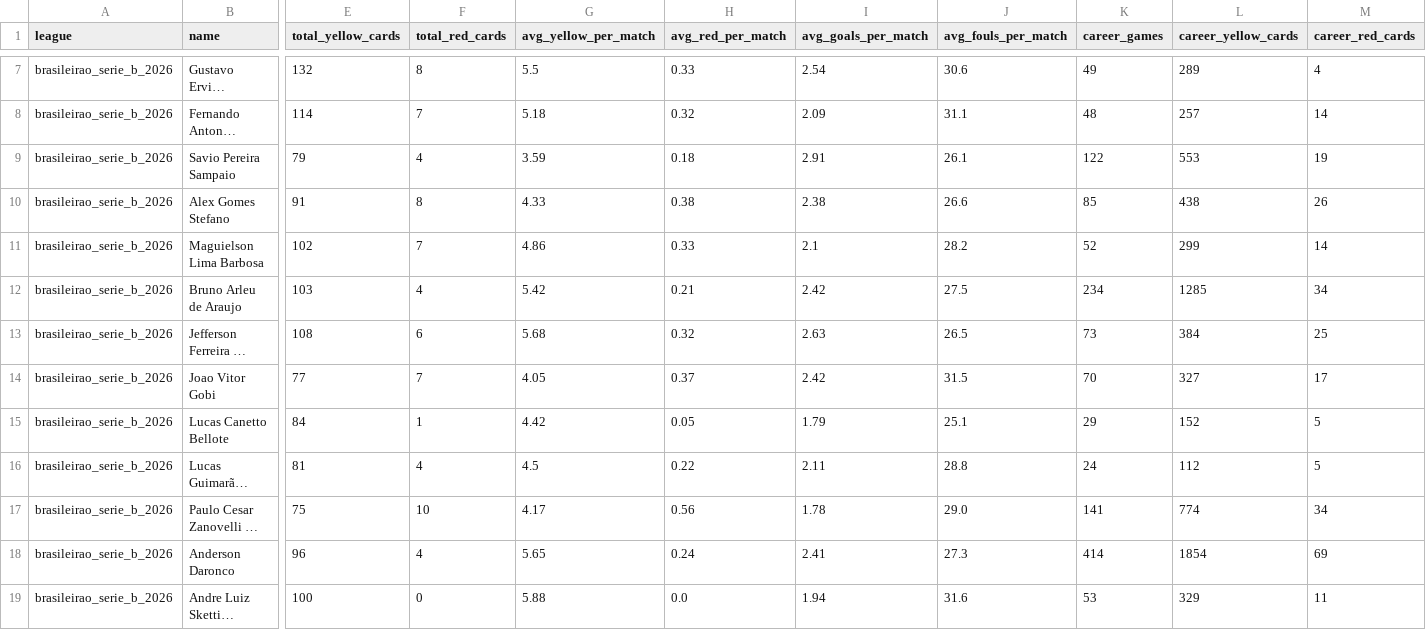
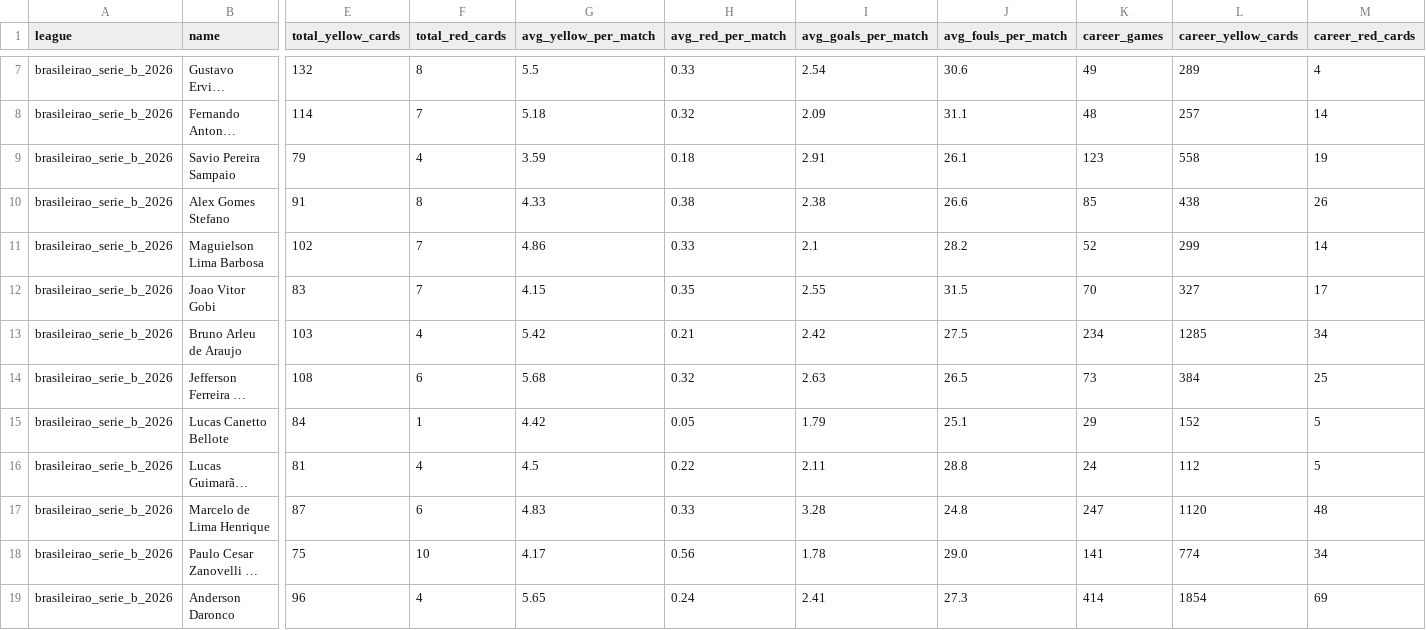
Before and after one commit to aimidas1/referees, a CSV file: brasileirao_serie_b_2026.csv, drawn as a sheet; only a part is shown, gaps mark what is left out; the shorter side is filled out with more unchanged rows; long unchanged cells end in …; removed rows and columns are numbered as before the commit, all else as after; rows hold the shown columns only; the diff covers the shown part only; the diff names each change by its address in the sheet, - before the commit and + after, or states it on an @@ line.

```diff
--- a/brasileirao_serie_b_2026.csv
+++ b/brasileirao_serie_b_2026.csv
-K9 (career_games): 122
+K9 (career_games): 123
-L9 (career_yellow_cards): 553
+L9 (career_yellow_cards): 558
+row 12: brasileirao_serie_b_2026 | Joao Vitor Gobi | 83 | 7 | 4.15 | 0.35 | 2.55 | 31.5 | 70 | 327 | 17
-row 14: brasileirao_serie_b_2026 | Joao Vitor Gobi | 77 | 7 | 4.05 | 0.37 | 2.42 | 31.5 | 70 | 327 | 17
+row 17: brasileirao_serie_b_2026 | Marcelo de Lima Henrique | 87 | 6 | 4.83 | 0.33 | 3.28 | 24.8 | 247 | 1120 | 48
```
Also changed, not shown: 3 added rows, 4 removed rows and 13 edited cells elsewhere in this file, argentina_primera_division_2026.csv, brasileirao_serie_a_2026.csv, 16 other files.
